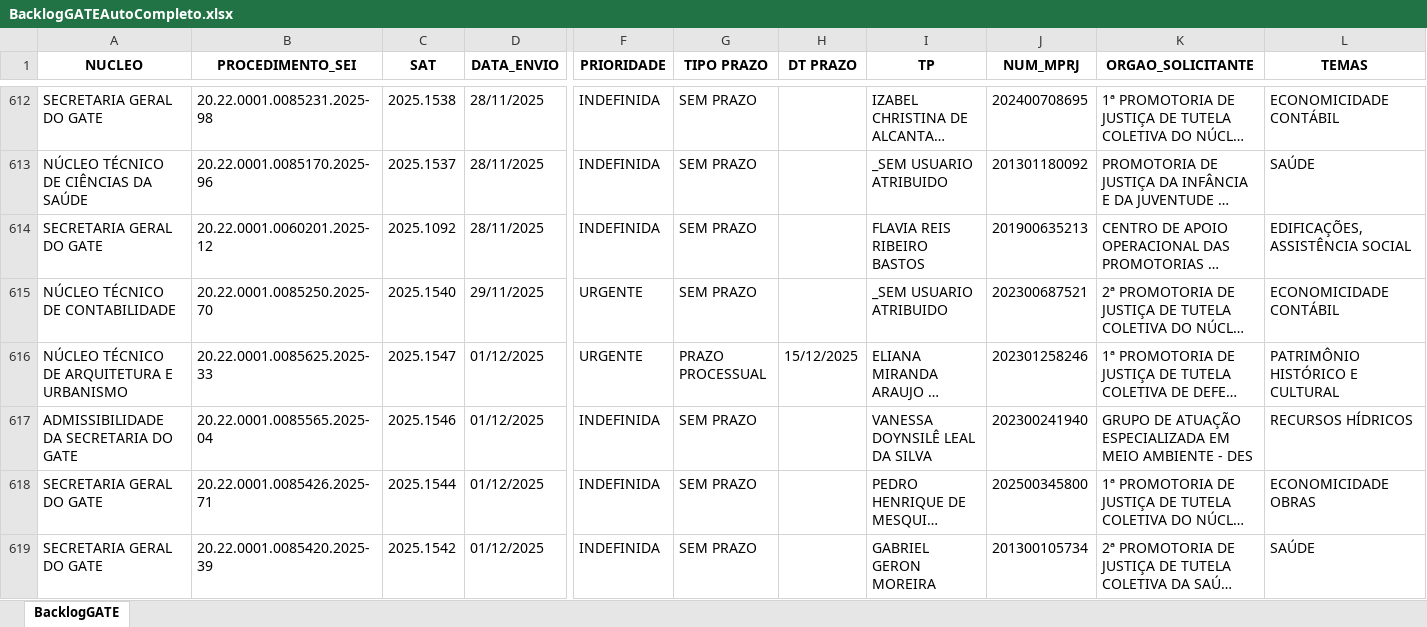
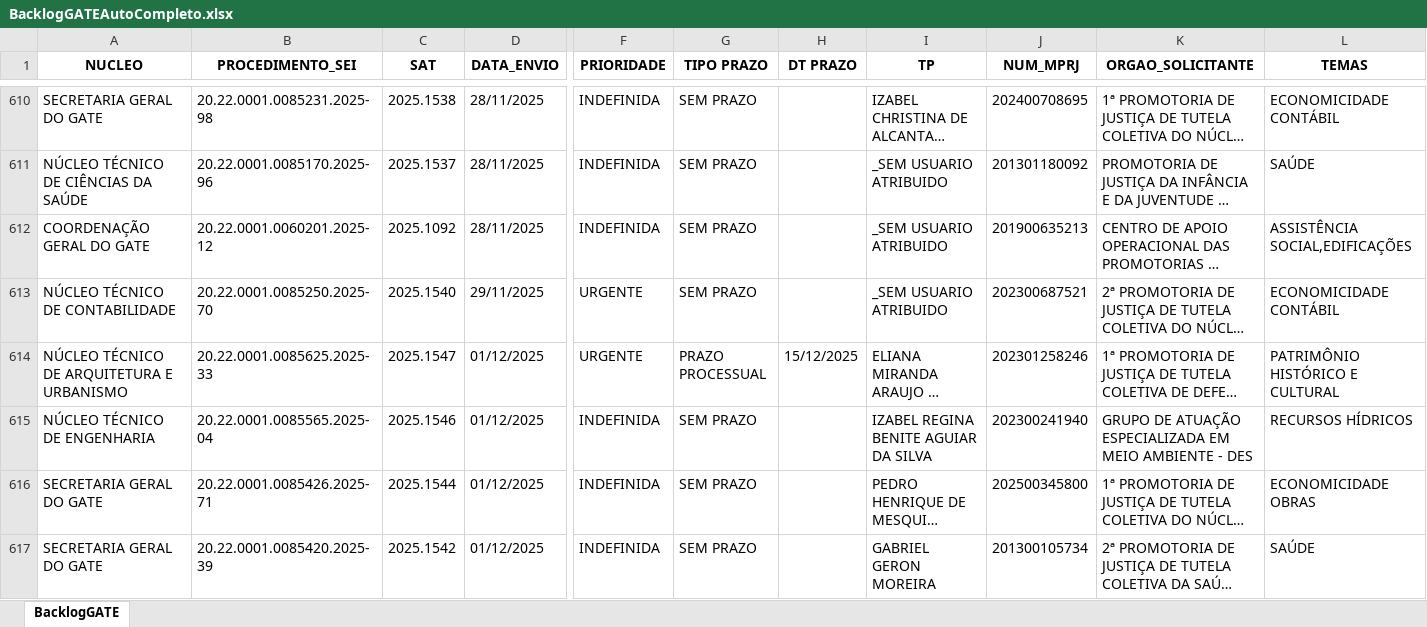
Before and after one commit to pedropaixaomprj/backlog-GATE, an Excel workbook: BacklogGATEAutoCompleto.xlsx, sheet BacklogGATE, drawn as a sheet; only a part is shown, gaps mark what is left out; long unchanged cells end in …; values as stored, in another font and other column widths than the file's, no borders; addresses are those after the commit; the diff covers the shown part only; the diff names each change by its address in the sheet, - before the commit and + after, or states it on an @@ line.

Commit message:
Add backlog, prod, and saida_sem_it - 2025-12-08 12:30:04

```diff
--- a/BacklogGATEAutoCompleto.xlsx (sheet BacklogGATE)
+++ b/BacklogGATEAutoCompleto.xlsx (sheet BacklogGATE)
-A612 (NUCLEO): SECRETARIA GERAL DO GATE
+A612 (NUCLEO): COORDENAÇÃO GERAL DO GATE
-I612 (TP): FLAVIA REIS RIBEIRO BASTOS
+I612 (TP): _SEM USUARIO ATRIBUIDO
-L612 (TEMAS): EDIFICAÇÕES,ASSISTÊNCIA SOCIAL
+L612 (TEMAS): ASSISTÊNCIA SOCIAL,EDIFICAÇÕES
-A615 (NUCLEO): ADMISSIBILIDADE DA SECRETARIA DO GATE
+A615 (NUCLEO): NÚCLEO TÉCNICO DE ENGENHARIA
-I615 (TP): VANESSA DOYNSILÊ LEAL DA SILVA
+I615 (TP): IZABEL REGINA BENITE AGUIAR DA SILVA
```
Also changed, not shown: 3 removed rows and 28 edited cells elsewhere in this sheet, SaidaSemITGATEAutoCompleto.xlsx, 1 other file.
